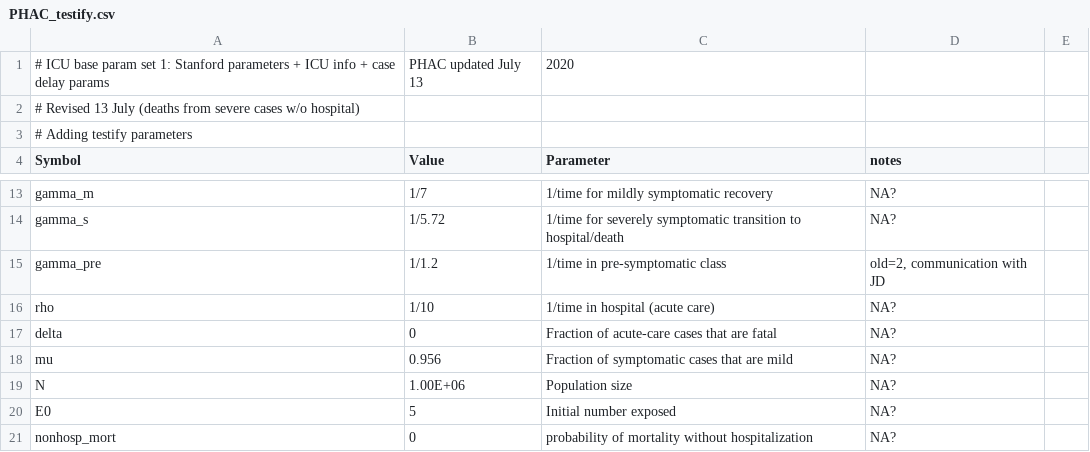
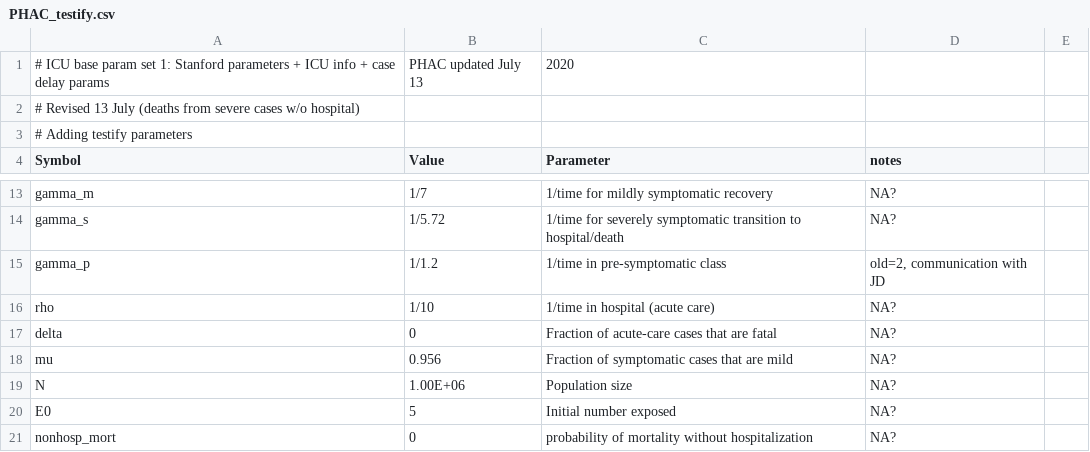
Before and after one commit to mac-theobio/McMasterPandemic, a CSV file: inst/params/PHAC_testify.csv, drawn as a sheet; only a part is shown, gaps mark what is left out.

```diff
--- a/inst/params/PHAC_testify.csv
+++ b/inst/params/PHAC_testify.csv
@@ -14,3 +14,3 @@ gamma_m,1/7,1/time for mildly symptomatic recovery,NA?,,
 gamma_s,1/5.72,1/time for severely symptomatic transition to hospital/death,NA?,,
-gamma_pre,1/1.2,1/time in pre-symptomatic class,"old=2, communication with JD",,
+gamma_p,1/1.2,1/time in pre-symptomatic class,"old=2, communication with JD",,
 rho,1/10,1/time in hospital (acute care),NA?,,
```
Also changed, not shown: 1 other file.
